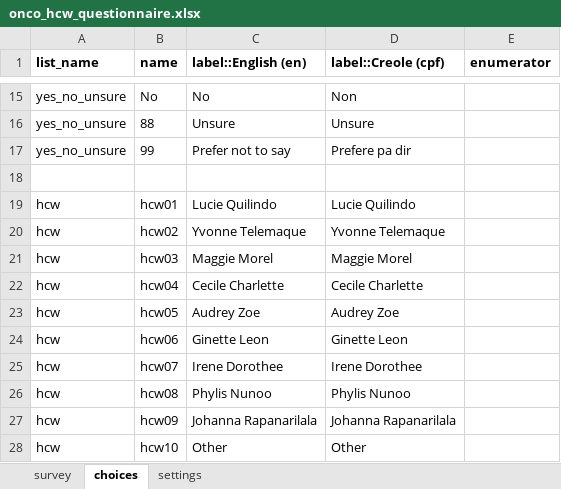
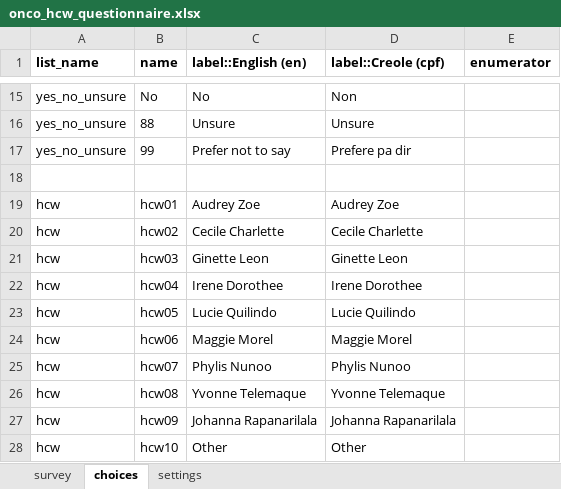
Before and after one commit to OxfordIHTM/sc-ca-patient-survey-questionnaire, an Excel workbook: forms/release/onco_hcw_questionnaire.xlsx, sheet choices, drawn as a sheet; only a part is shown, gaps mark what is left out; values as stored, in another font and other column widths than the file's, no borders; removed rows and columns are numbered as before the commit, all else as after; the diff names each change by its address in the sheet, - before the commit and + after, or states it on an @@ line.

Commit message:
edit order of nurses on the list

```diff
--- a/forms/release/onco_hcw_questionnaire.xlsx (sheet choices)
+++ b/forms/release/onco_hcw_questionnaire.xlsx (sheet choices)
-C19 (label::English (en)): Lucie Quilindo
+C19 (label::English (en)): Audrey Zoe
-D19 (label::Creole (cpf)): Lucie Quilindo
+D19 (label::Creole (cpf)): Audrey Zoe
-row 20: hcw | hcw02 | Yvonne Telemaque | Yvonne Telemaque
-row 21: hcw | hcw03 | Maggie Morel | Maggie Morel
-B20 (name): hcw04
+B20 (name): hcw02
-row 23: hcw | hcw05 | Audrey Zoe | Audrey Zoe
-B21 (name): hcw06
+B21 (name): hcw03
-B22 (name): hcw07
+B22 (name): hcw04
+row 23: hcw | hcw05 | Lucie Quilindo | Lucie Quilindo
+row 24: hcw | hcw06 | Maggie Morel | Maggie Morel
-B25 (name): hcw08
+B25 (name): hcw07
+row 26: hcw | hcw08 | Yvonne Telemaque | Yvonne Telemaque
```
Also changed, not shown: sheet settings.
